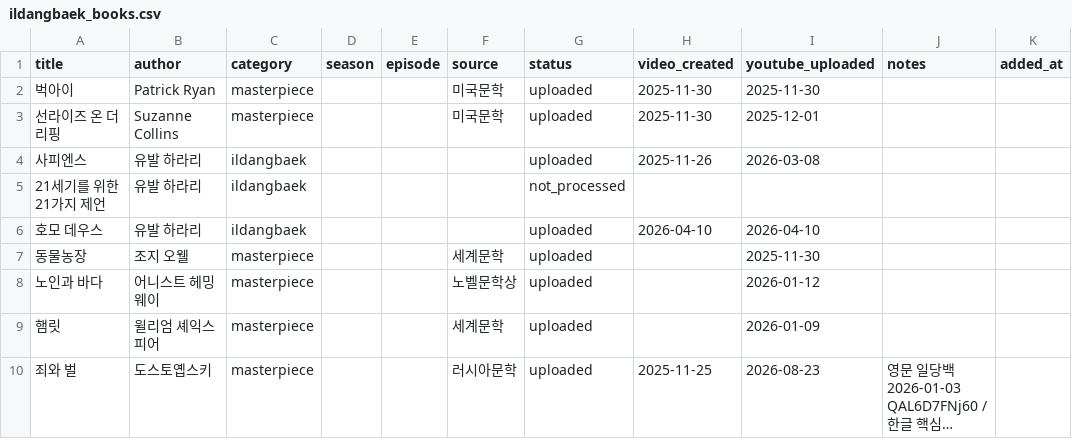
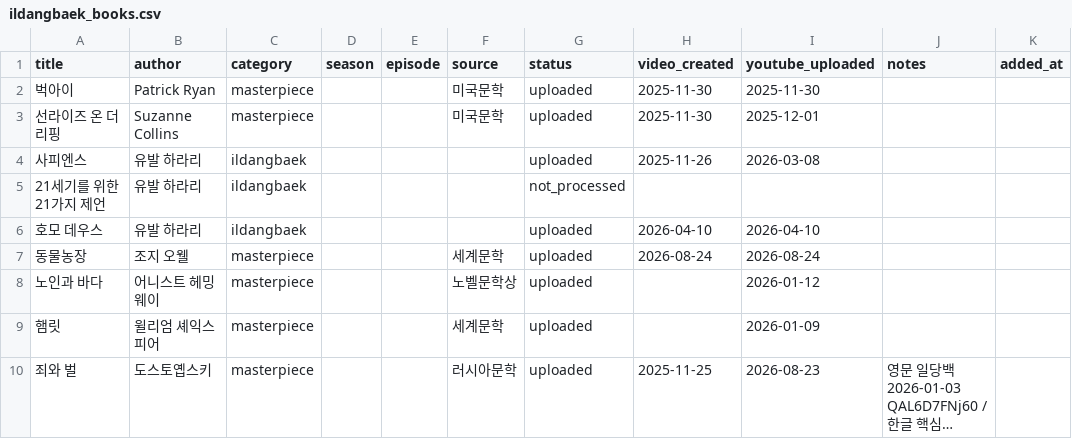
Before and after one commit to joohans/booksummary, a CSV file: data/ildangbaek_books.csv, drawn as a sheet; only a part is shown; long unchanged cells end in ….

```diff
--- a/data/ildangbaek_books.csv
+++ b/data/ildangbaek_books.csv
@@ -6,3 +6,3 @@ title,author,category,season,episode,source,status,video_created,youtube_uploade
 호모 데우스,유발 하라리,ildangbaek,,,,uploaded,2026-04-10,2026-04-10,,
-동물농장,조지 오웰,masterpiece,,,세계문학,uploaded,,2025-11-30,,
+동물농장,조지 오웰,masterpiece,,,세계문학,uploaded,2026-08-24,2026-08-24,,
 노인과 바다,어니스트 헤밍웨이,masterpiece,,,노벨문학상,uploaded,,2026-01-12,,
```
Also changed, not shown: data/uploaded_books.csv, 1 other file.
